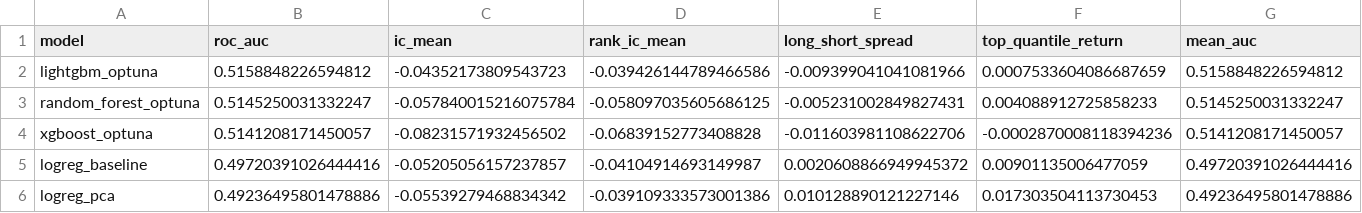
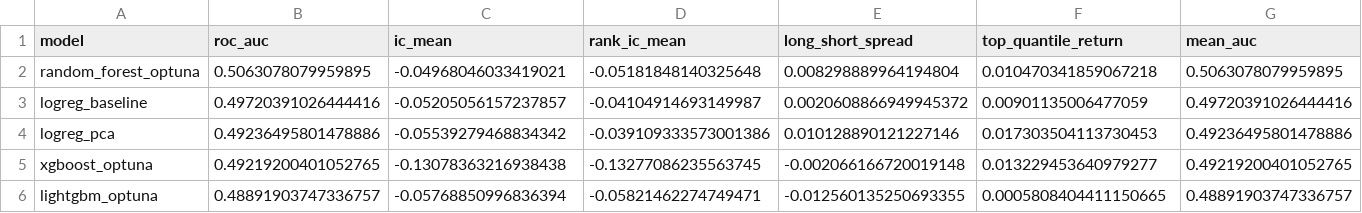
Before and after one commit to dvank1mang1/EquiSense, a CSV file: notebooks/results/model_comparison_dashboard.csv, drawn as a sheet; only a part is shown; removed rows and columns are numbered as before the commit, all else as after; rows hold the shown columns only; the diff covers the shown part only; the diff names each change by its address in the sheet, - before the commit and + after, or states it on an @@ line.

```diff
--- a/notebooks/results/model_comparison_dashboard.csv
+++ b/notebooks/results/model_comparison_dashboard.csv
-row 2: lightgbm_optuna | 0.5158848226594812 | -0.04352173809543723 | -0.039426144789466586 | -0.009399041041081966 | 0.0007533604086687659 | 0.5158848226594812
-B2 (roc_auc): 0.5145250031332247
+B2 (roc_auc): 0.5063078079959895
-C2 (ic_mean): -0.057840015216075784
+C2 (ic_mean): -0.04968046033419021
-D2 (rank_ic_mean): -0.058097035605686125
+D2 (rank_ic_mean): -0.05181848140325648
-E2 (long_short_spread): -0.005231002849827431
+E2 (long_short_spread): 0.008298889964194804
-F2 (top_quantile_return): 0.004088912725858233
+F2 (top_quantile_return): 0.010470341859067218
-G2 (mean_auc): 0.5145250031332247
+G2 (mean_auc): 0.5063078079959895
-row 4: xgboost_optuna | 0.5141208171450057 | -0.08231571932456502 | -0.06839152773408828 | -0.011603981108622706 | -0.0002870008118394236 | 0.5141208171450057
+row 5: xgboost_optuna | 0.49219200401052765 | -0.13078363216938438 | -0.13277086235563745 | -0.002066166720019148 | 0.013229453640979277 | 0.49219200401052765
+row 6: lightgbm_optuna | 0.48891903747336757 | -0.05768850996836394 | -0.05821462274749471 | -0.012560135250693355 | 0.0005808404411150665 | 0.48891903747336757
```
Also changed, not shown: 2 edited cells elsewhere in this file, notebooks/results/backtest_curves.csv, notebooks/results/backtest_curves_meta.csv, 12 other files.
